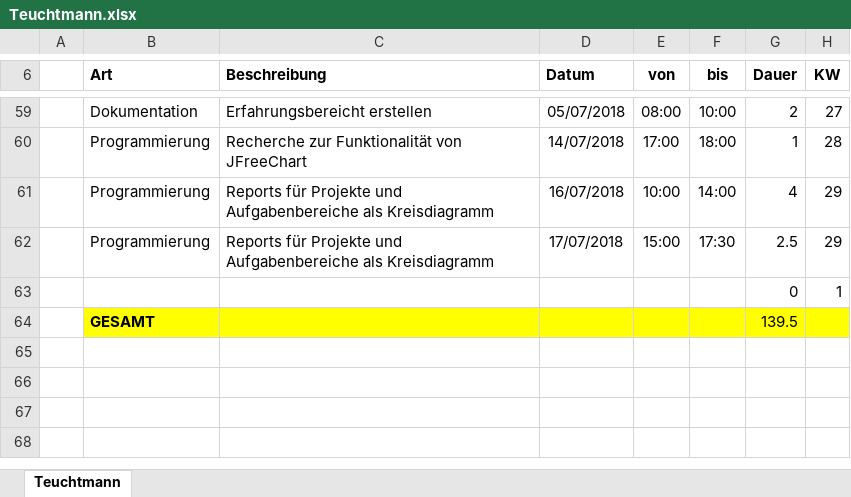
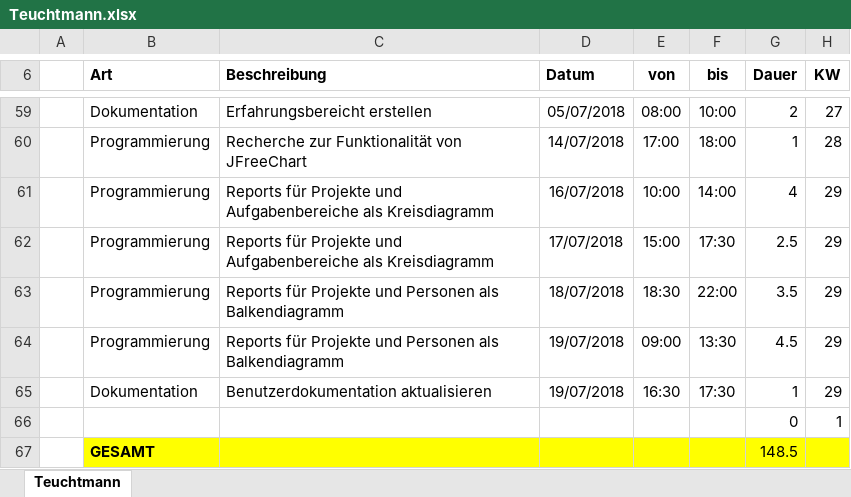
Before and after one commit to ateuchtmann/259035_SoftEngPR, an Excel workbook: Dokumente/Zeiterfassung/Teuchtmann.xlsx, sheet Teuchtmann, drawn as a sheet; only a part is shown, gaps mark what is left out; values as stored, in another font and other column widths than the file's, no borders; table styles not drawn; addresses are those after the commit; the diff names each change by its address in the sheet, - before the commit and + after, or states it on an @@ line.

Commit message:
Dokumentation
Benutzerdokumentation aktualisiert

```diff
--- a/Dokumente/Zeiterfassung/Teuchtmann.xlsx (sheet Teuchtmann)
+++ b/Dokumente/Zeiterfassung/Teuchtmann.xlsx (sheet Teuchtmann)
+row 63:  | Programmierung | Reports für Projekte und Personen als Balkendiagramm | 18/07/2018 | 18:30 | 22:00 | 3.5 | 29
+row 64:  | Programmierung | Reports für Projekte und Personen als Balkendiagramm | 19/07/2018 | 09:00 | 13:30 | 4.5 | 29
+row 65:  | Dokumentation | Benutzerdokumentation aktualisieren | 19/07/2018 | 16:30 | 17:30 | 1 | 29
-G67 (Dauer): 139.5
+G67 (Dauer): 148.5
```
Also changed, not shown: 10 other files.
